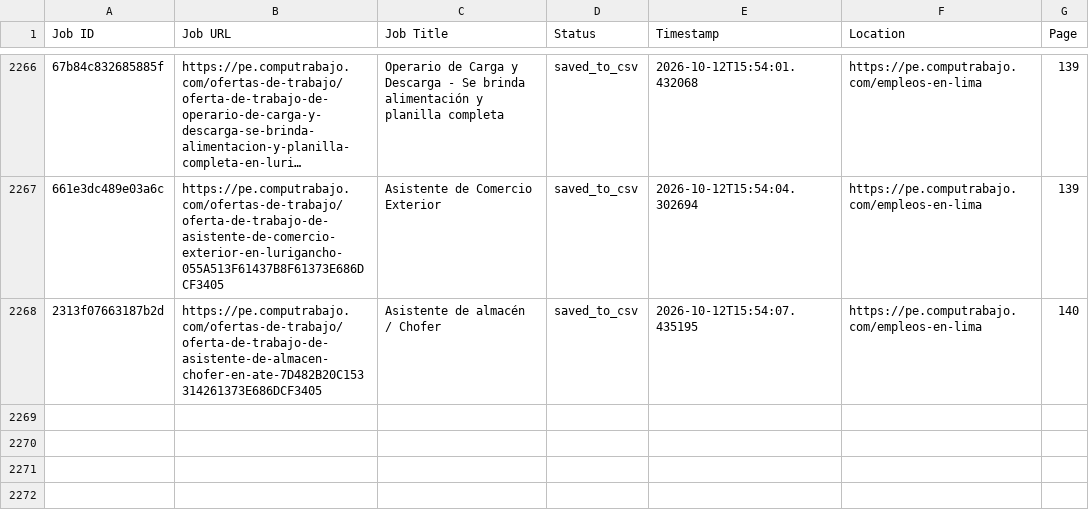
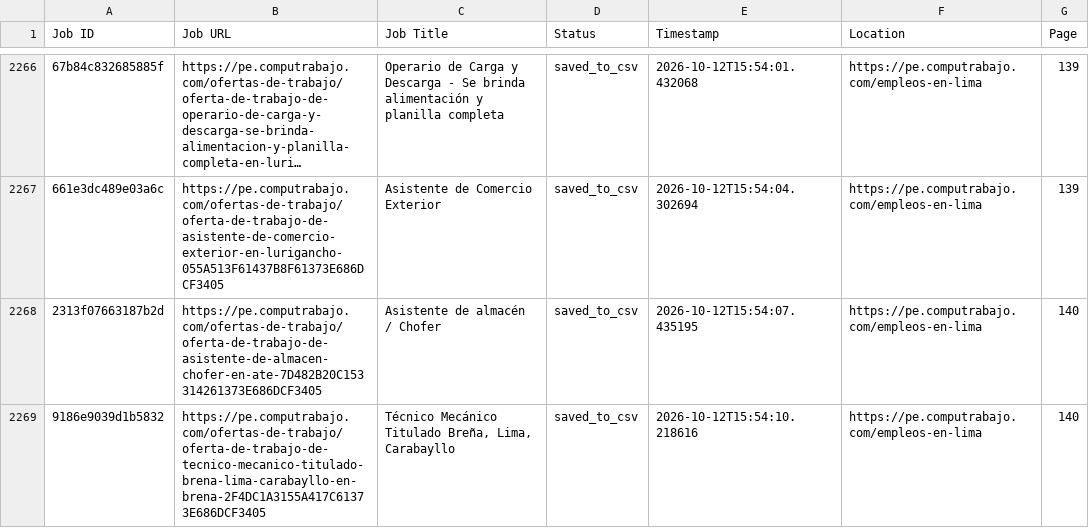
Before and after one commit to liliankason/computrabajo_peru_scraper, a CSV file: peru_processed.csv, drawn as a sheet; only a part is shown, gaps mark what is left out; long unchanged cells end in …; the diff names each change by its address in the sheet, - before the commit and + after, or states it on an @@ line.

```diff
--- a/peru_processed.csv
+++ b/peru_processed.csv
+row 2269: 9186e9039d1b5832 | https://pe.computrabajo.com/ofertas-de-trabajo/oferta-de-trabajo-de-tecnico-mecanico-titulado-brena-lima-carabayllo-en-brena-2F4DC1A3155A417C61373E686DCF3405 | Técnico Mecánico Titulado Breña, Lima, Carabayllo | saved_to_csv | 2026-10-12T15:54:10.218616 | https://pe.computrabajo.com/empleos-en-lima | 140
```
Also changed, not shown: 2 other files.
